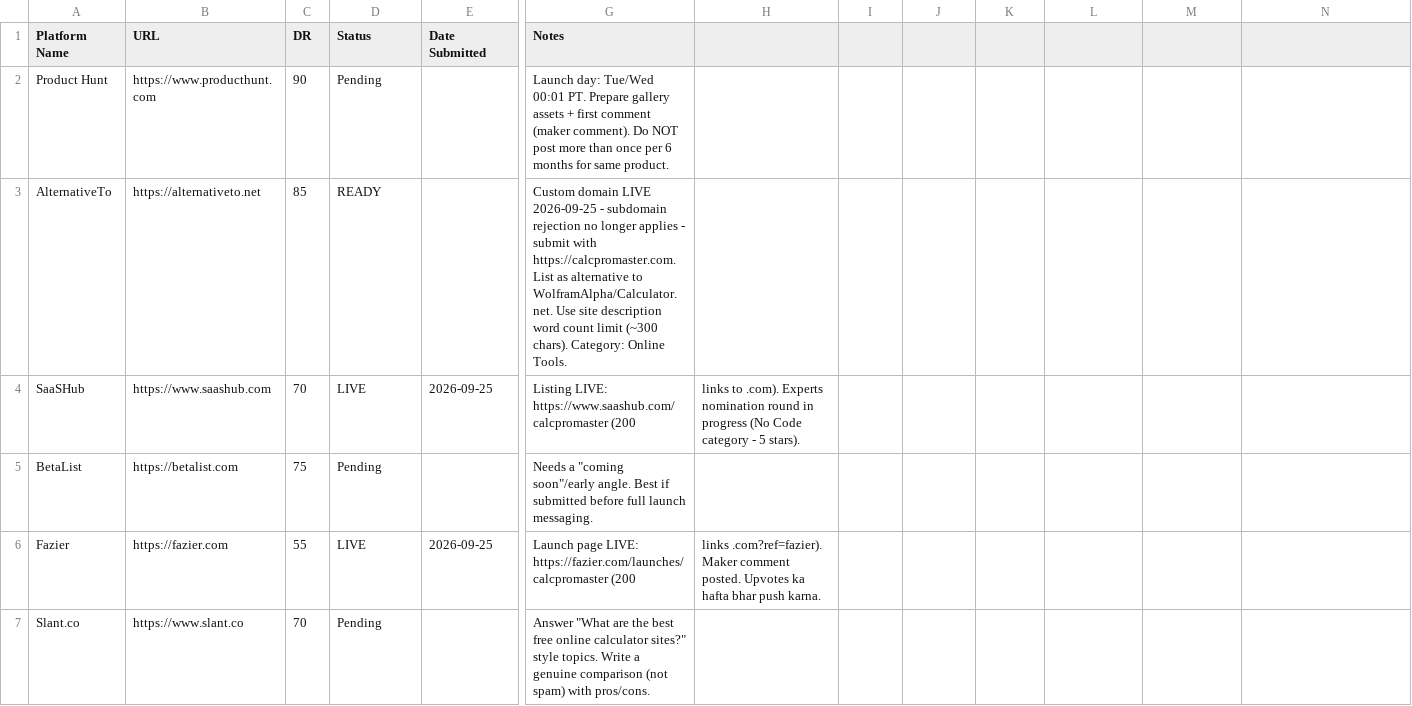
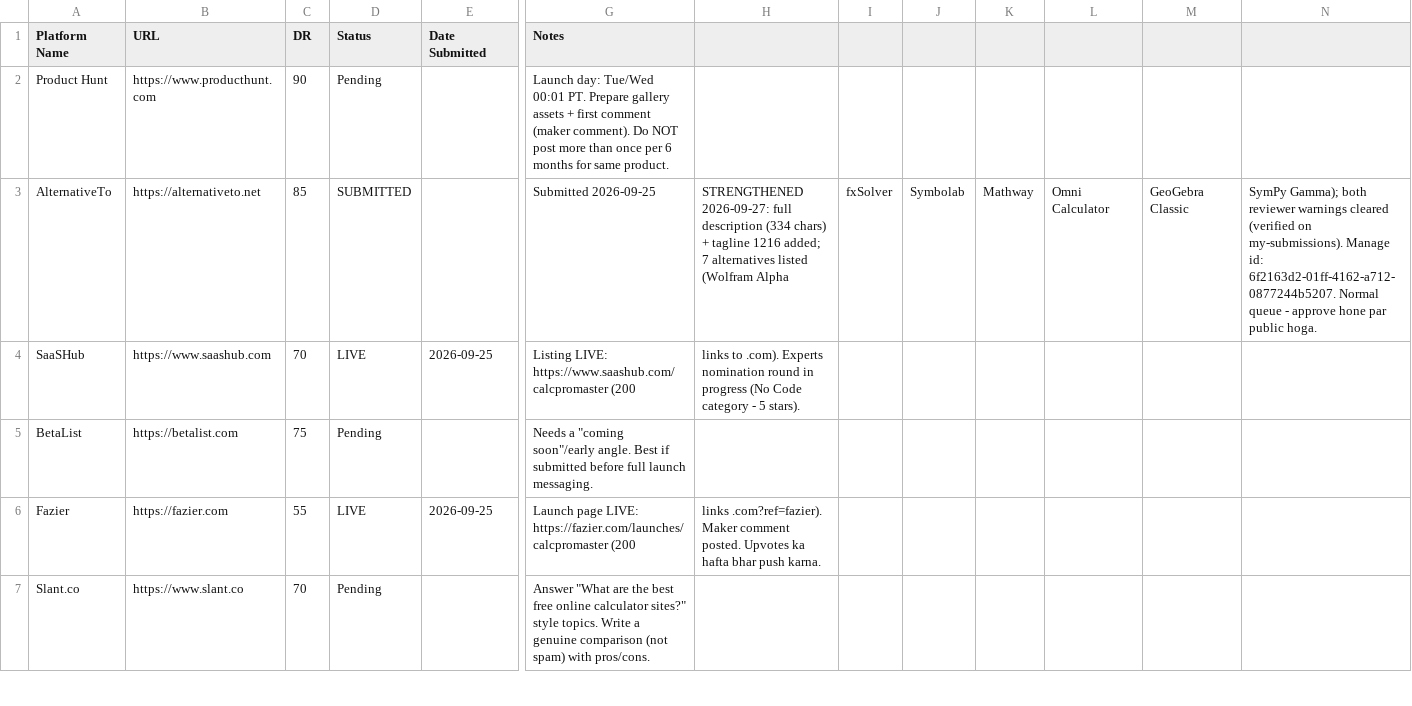
Before and after one commit to ahunabuzar-cmyk/calcpromaster, a CSV file: docs/backlink-tracker.csv, drawn as a sheet; only a part is shown, gaps mark what is left out; the diff names each change by its address in the sheet, - before the commit and + after, or states it on an @@ line.

```diff
--- a/docs/backlink-tracker.csv
+++ b/docs/backlink-tracker.csv
-D3 (Status): READY
+D3 (Status): SUBMITTED
-G3 (Notes): Custom domain LIVE 2026-09-25 - subdomain rejection no longer applies - submit with https://calcpromaster.com. List as alternative to WolframAlpha/Calculator.net. Use site description word count limit (~300 chars). Category: Online Tools.
+G3 (Notes): Submitted 2026-09-25
-H3: (empty)
+H3: STRENGTHENED 2026-09-27: full description (334 chars) + tagline 1216 added; 7 alternatives listed (Wolfram Alpha
-I3: (empty)
+I3: fxSolver
-J3: (empty)
+J3: Symbolab
-K3: (empty)
+K3: Mathway
-L3: (empty)
+L3: Omni Calculator
-M3: (empty)
+M3: GeoGebra Classic
-N3: (empty)
+N3: SymPy Gamma); both reviewer warnings cleared (verified on my-submissions). Manage id: 6f2163d2-01ff-4162-a712-0877244b5207. Normal queue - approve hone par public hoga.
```
